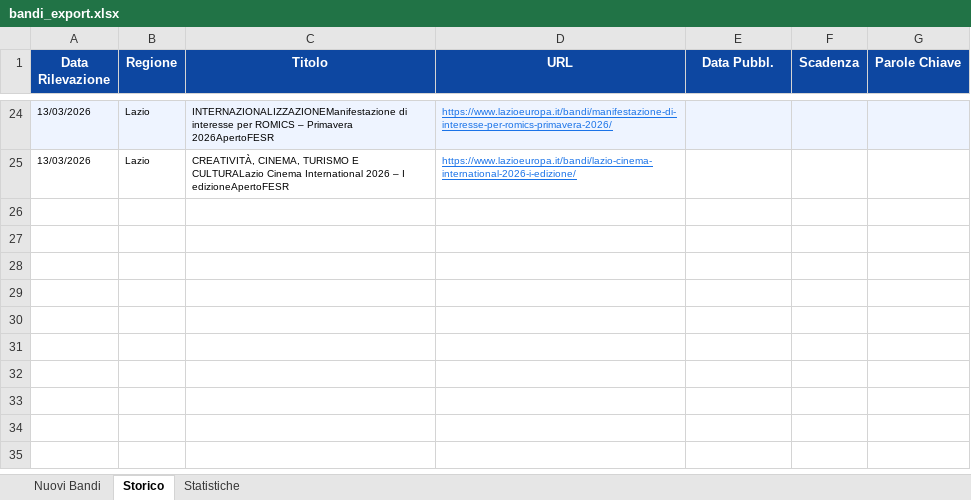
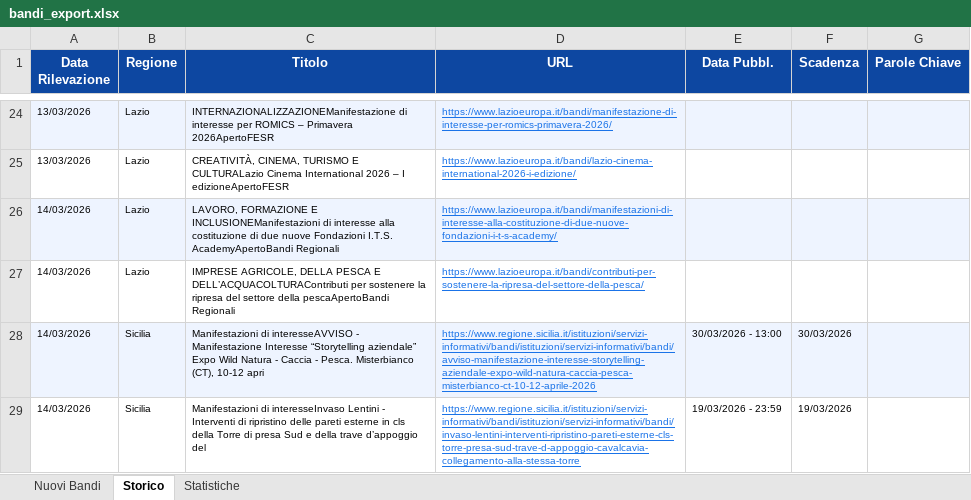
Before and after one commit to cdalvise/bandi-monitor, an Excel workbook: data/bandi_export.xlsx, sheet Storico, drawn as a sheet; only a part is shown, gaps mark what is left out; values as stored, in another font and other column widths than the file's, no borders; the diff names each change by its address in the sheet, - before the commit and + after, or states it on an @@ line.

```diff
--- a/data/bandi_export.xlsx (sheet Storico)
+++ b/data/bandi_export.xlsx (sheet Storico)
+row 26: 14/03/2026 | Lazio | LAVORO, FORMAZIONE E INCLUSIONEManifestazioni di interesse alla costituzione di due nuove Fondazioni I.T.S. AcademyApertoBandi Regionali | https://www.lazioeuropa.it/bandi/manifestazioni-di-interesse-alla-costituzione-di-due-nuove-fondazioni-i-t-s-academy/
+row 27: 14/03/2026 | Lazio | IMPRESE AGRICOLE, DELLA PESCA E DELL’ACQUACOLTURAContributi per sostenere la ripresa del settore della pescaApertoBandi Regionali | https://www.lazioeuropa.it/bandi/contributi-per-sostenere-la-ripresa-del-settore-della-pesca/
+row 28: 14/03/2026 | Sicilia | Manifestazioni di interesseAVVISO - Manifestazione Interesse “Storytelling aziendale” Expo Wild Natura - Caccia - Pesca. Misterbianco (CT), 10-12 apri | https://www.regione.sicilia.it/istituzioni/servizi-informativi/bandi/istituzioni/servizi-informativi/bandi/avviso-manifestazione-interesse-storytelling-aziendale-expo-wild-natura-caccia-pesca-misterbianco-ct-10-12-aprile-2026 | 30/03/2026 - 13:00 | 30/03/2026
+row 29: 14/03/2026 | Sicilia | Manifestazioni di interesseInvaso Lentini - Interventi di ripristino delle pareti esterne in cls della Torre di presa Sud e della trave d’appoggio del | https://www.regione.sicilia.it/istituzioni/servizi-informativi/bandi/istituzioni/servizi-informativi/bandi/invaso-lentini-interventi-ripristino-pareti-esterne-cls-torre-presa-sud-trave-d-appoggio-cavalcavia-collegamento-alla-stessa-torre | 19/03/2026 - 23:59 | 19/03/2026
```
Also changed, not shown: sheet Nuovi Bandi, sheet Statistiche, 1 other file.
